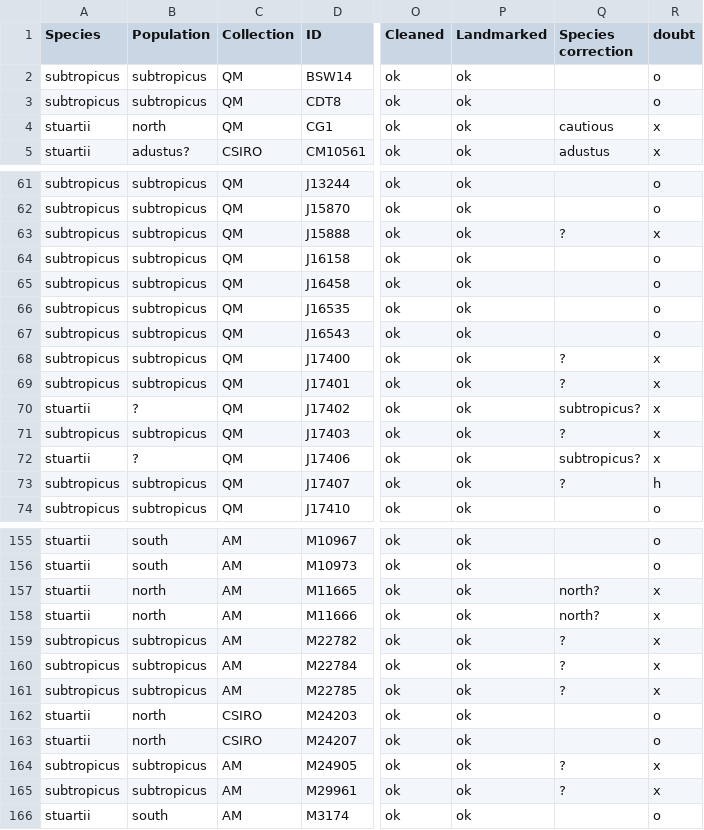
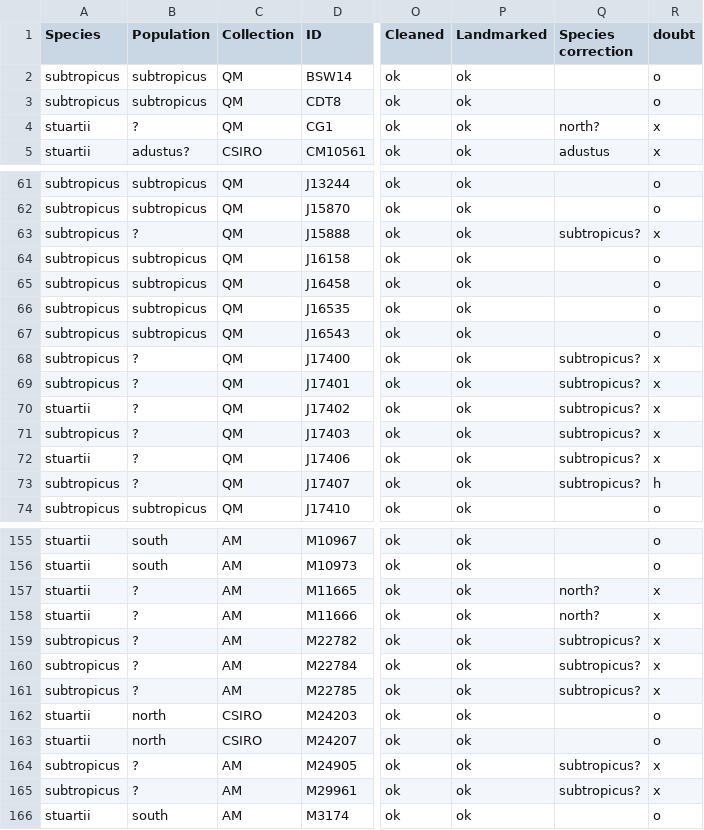
Before and after one commit to pietroviama/Viacavaetal_Antechinus, a CSV file: Data/Antechinus_data.csv, drawn as a sheet; only a part is shown, gaps mark what is left out; the diff covers the shown part only; the diff names each change by its address in the sheet, - before the commit and + after, or states it on an @@ line.

Commit message:
Update Antechinus_data.csv

```diff
--- a/Data/Antechinus_data.csv
+++ b/Data/Antechinus_data.csv
-B4 (Population): north
+B4 (Population): ?
-Q4 (Species correction): cautious
+Q4 (Species correction): north?
-B63 (Population): subtropicus
+B63 (Population): ?
-Q63 (Species correction): ?
+Q63 (Species correction): subtropicus?
-B68:B69 (Population): subtropicus
+B68:B69 (Population): ?
-Q68:Q69 (Species correction): ?
+Q68:Q69 (Species correction): subtropicus?
-B71 (Population): subtropicus
+B71 (Population): ?
-Q71 (Species correction): ?
+Q71 (Species correction): subtropicus?
-B73 (Population): subtropicus
+B73 (Population): ?
-Q73 (Species correction): ?
+Q73 (Species correction): subtropicus?
-B157:B158 (Population): north
+B157:B158 (Population): ?
-B159:B161 (Population): subtropicus
+B159:B161 (Population): ?
-Q159:Q161 (Species correction): ?
+Q159:Q161 (Species correction): subtropicus?
-B164:B165 (Population): subtropicus
+B164:B165 (Population): ?
-Q164:Q165 (Species correction): ?
+Q164:Q165 (Species correction): subtropicus?
```
Also changed, not shown: 30 edited cells elsewhere in this file.
